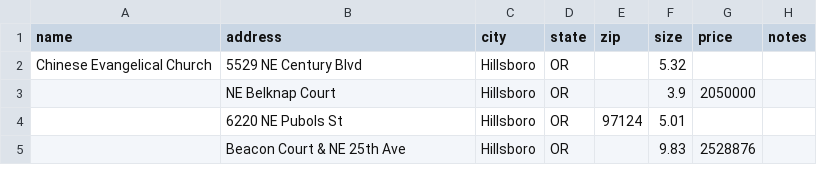
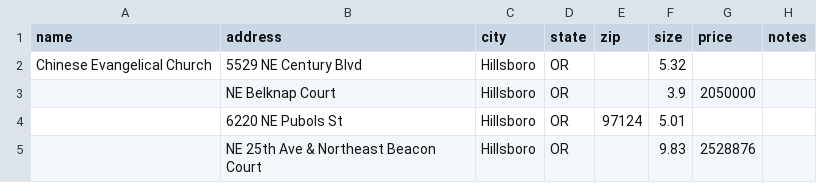
Before and after one commit to pjungwir/church-drive-times, a CSV file: churches.csv, drawn as a sheet.

Commit message:
Geocode churches

```diff
--- a/churches.csv
+++ b/churches.csv
@@ -4,2 +4,2 @@ Chinese Evangelical Church,5529 NE Century Blvd,Hillsboro,OR,,5.32,,
 ,6220 NE Pubols St,Hillsboro,OR,97124,5.01,,
-,Beacon Court & NE 25th Ave,Hillsboro,OR,,9.83,2528876,
+,NE 25th Ave & Northeast Beacon Court ,Hillsboro,OR,,9.83,2528876,
```
Also changed, not shown: 1 other file.
